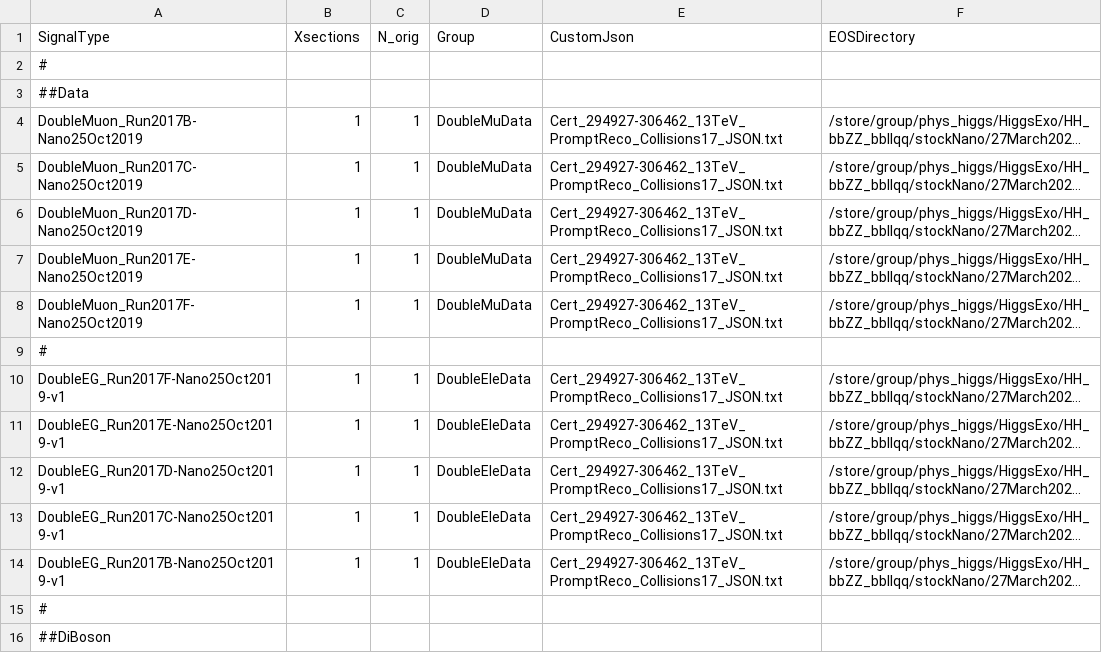
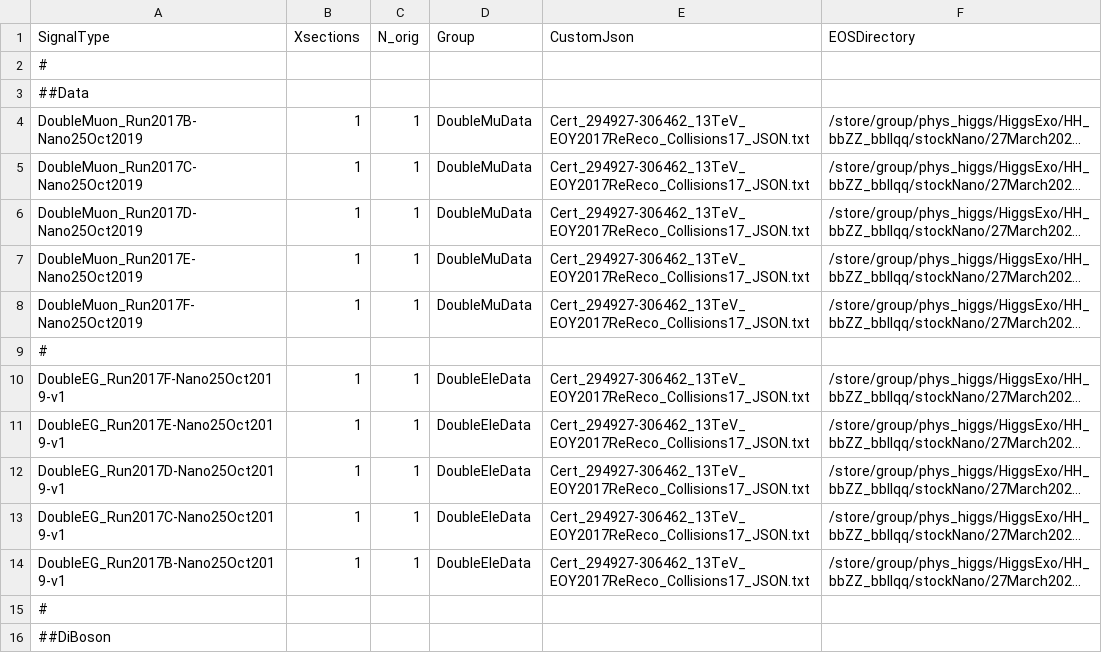
Before and after one commit to vivannguyen/LQ2Analysis, a CSV file: NTupleInfo2017FullHH_stockNano.csv, drawn as a sheet; only a part is shown; long unchanged cells end in …; the diff names each change by its address in the sheet, - before the commit and + after, or states it on an @@ line.

Commit message:
adding rereco JSON for 2016-2018, modifying 2017 input list accordingly, HHResultsProducer for testing of iso and noniso ele, turn on QCD directory for calculation

```diff
--- a/NTupleInfo2017FullHH_stockNano.csv
+++ b/NTupleInfo2017FullHH_stockNano.csv
-E4:E8 (CustomJson): Cert_294927-306462_13TeV_PromptReco_Collisions17_JSON.txt
+E4:E8 (CustomJson): Cert_294927-306462_13TeV_EOY2017ReReco_Collisions17_JSON.txt
-E10:E14 (CustomJson): Cert_294927-306462_13TeV_PromptReco_Collisions17_JSON.txt
+E10:E14 (CustomJson): Cert_294927-306462_13TeV_EOY2017ReReco_Collisions17_JSON.txt
```
Also changed, not shown: 4 other files.
